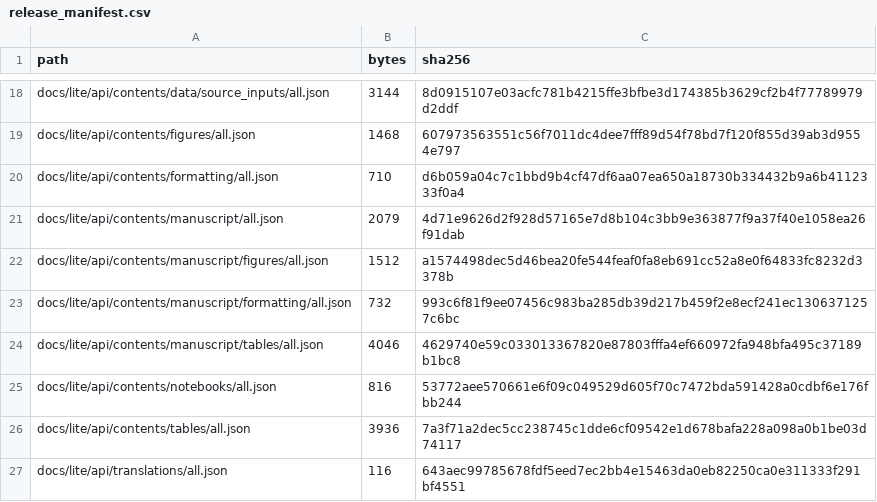
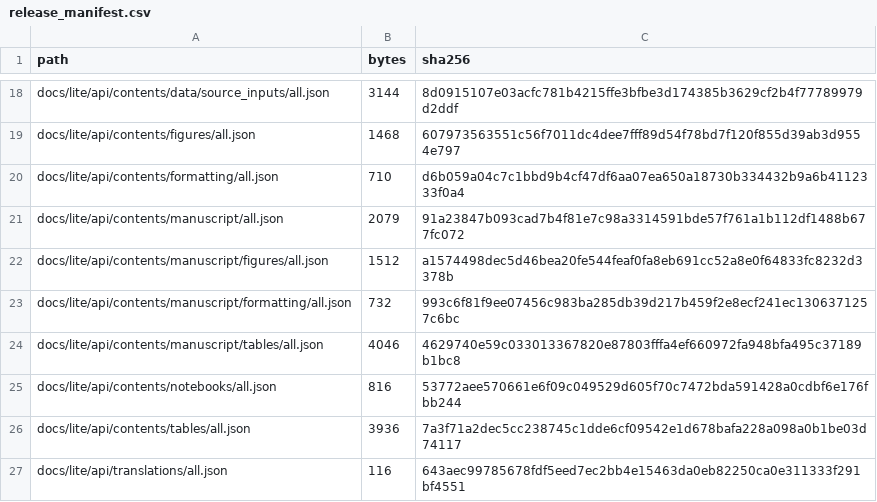
Before and after one commit to dkacz/self-defeating-public-investment-cuts-2025-repro-20260603, a CSV file: docs/release_manifest.csv, drawn as a sheet; only a part is shown, gaps mark what is left out; the diff covers the shown part only.

```diff
--- a/docs/release_manifest.csv
+++ b/docs/release_manifest.csv
@@ -20,3 +20,3 @@ docs/lite/api/contents/figures/all.json,1468,607973563551c56f7011dc4dee7fff89d54
 docs/lite/api/contents/formatting/all.json,710,d6b059a04c7c1bbd9b4cf47df6aa07ea650a18730b334432b9a6b4112333f0a4
-docs/lite/api/contents/manuscript/all.json,2079,4d71e9626d2f928d57165e7d8b104c3bb9e363877f9a37f40e1058ea26f91dab
+docs/lite/api/contents/manuscript/all.json,2079,91a23847b093cad7b4f81e7c98a3314591bde57f761a1b112df1488b677fc072
 docs/lite/api/contents/manuscript/figures/all.json,1512,a1574498dec5d46bea20fe544feaf0fa8eb691cc52a8e0f64833fc8232d3378b
```
Also changed, not shown: 22 edited cells elsewhere in this file, 16 other files.
